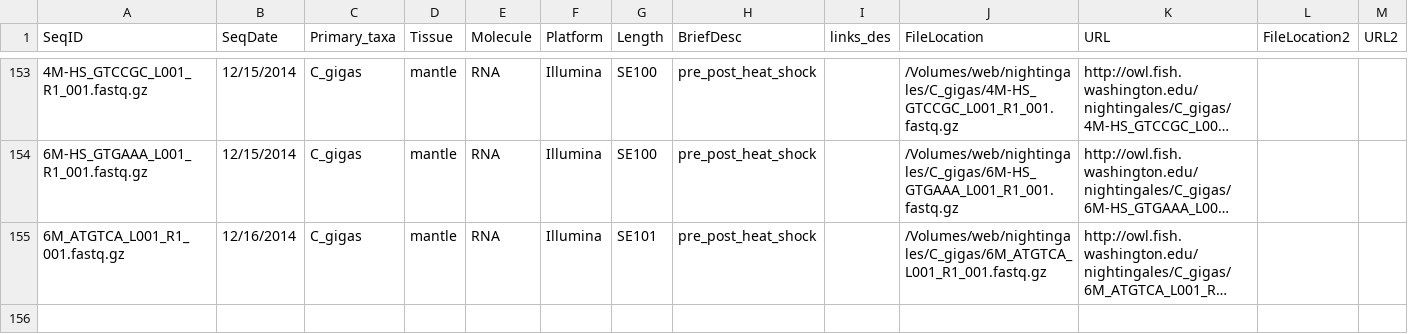
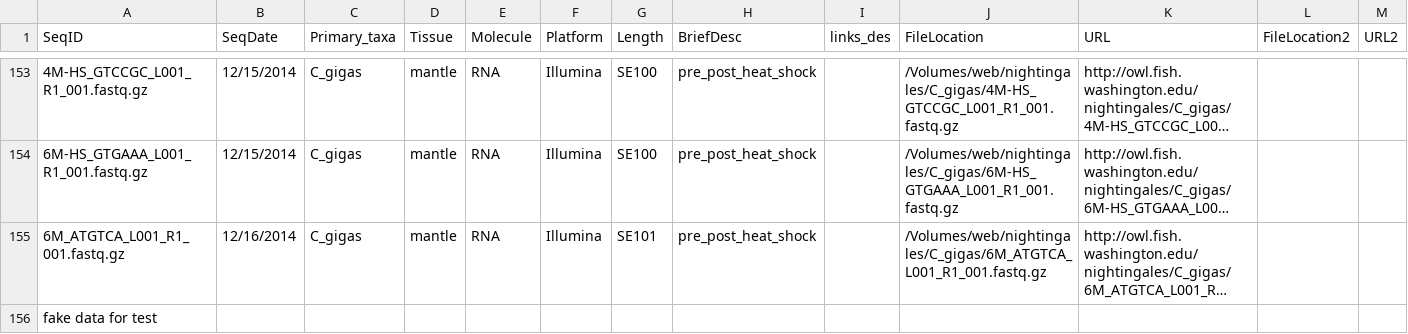
Before and after one commit to sr320/LabDocs, a CSV file: Nightingales-master.csv, drawn as a sheet; only a part is shown, gaps mark what is left out; long unchanged cells end in …; the diff names each change by its address in the sheet, - before the commit and + after, or states it on an @@ line.

Commit message:
weekly bu

```diff
--- a/Nightingales-master.csv
+++ b/Nightingales-master.csv
+row 156: fake data for test
```
